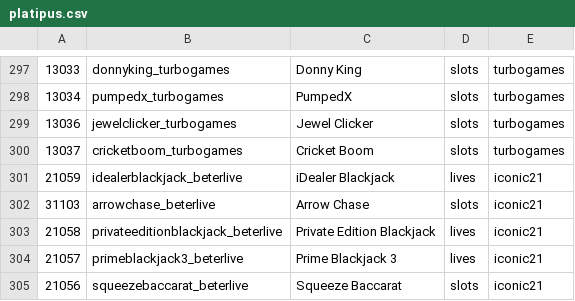
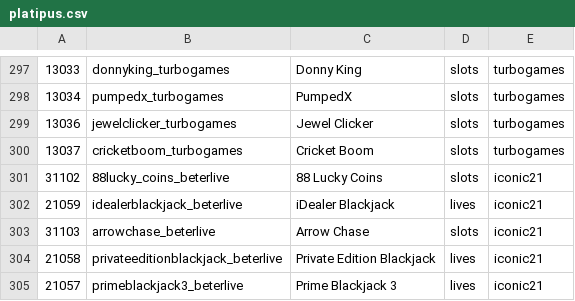
Before and after one commit to tecnodata2015/slots, a CSV file: platipus.csv, drawn as a sheet; only a part is shown, gaps mark what is left out; the shorter side is filled out with more unchanged rows.

Commit message:
Se agrega nuevo slots iconoic21'

```diff
--- a/platipus.csv
+++ b/platipus.csv
@@ -300,2 +300,3 @@
 13037,cricketboom_turbogames,Cricket Boom,slots,turbogames
+31102,88lucky_coins_beterlive,88 Lucky Coins,slots,iconic21
 21059,idealerblackjack_beterlive,iDealer Blackjack,lives,iconic21
```
Also changed, not shown: 1 other file.
